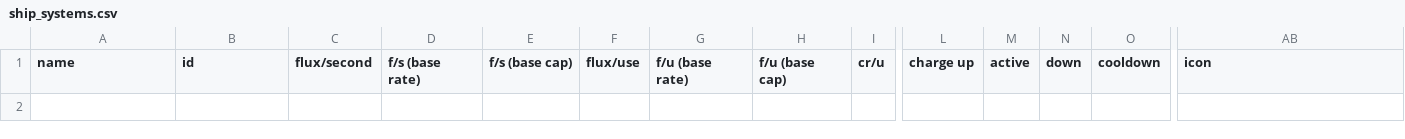
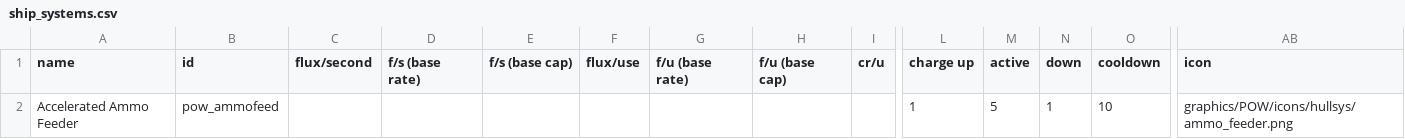
Before and after one commit to GeorgeMarinov/pantheonorbitalworks, a CSV file: assets/data/shipsystems/ship_systems.csv, drawn as a sheet; only a part is shown, gaps mark what is left out; rows hold the shown columns only; the diff names each change by its address in the sheet, - before the commit and + after, or states it on an @@ line.

```diff
--- a/assets/data/shipsystems/ship_systems.csv
+++ b/assets/data/shipsystems/ship_systems.csv
+row 2: Accelerated Ammo Feeder | pow_ammofeed |  |  |  |  |  |  |  | 1 | 5 | 1 | 10 | graphics/POW/icons/hullsys/ammo_feeder.png
```
Also changed, not shown: assets/data/hullmods/hull_mods.csv, assets/data/hulls/ship_data.csv, 41 other files.
